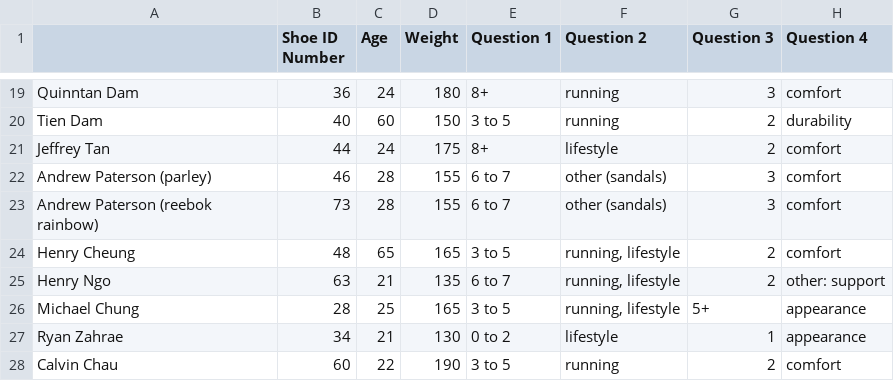
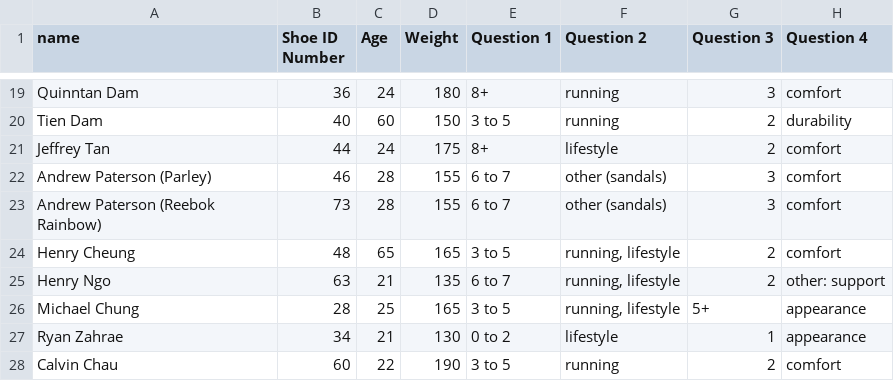
Before and after one commit to teresafukuda/blue-shoe, a CSV file: Pre Survey Data.csv, drawn as a sheet; only a part is shown, gaps mark what is left out; the diff names each change by its address in the sheet, - before the commit and + after, or states it on an @@ line.

```diff
--- a/Pre Survey Data.csv
+++ b/Pre Survey Data.csv
-A1: (empty)
+A1: name
-A22 (name): Andrew Paterson (parley)
+A22 (name): Andrew Paterson (Parley)
-A23 (name): Andrew Paterson (reebok rainbow)
+A23 (name): Andrew Paterson (Reebok Rainbow)
```
Also changed, not shown: ShoeID_data_forR_FINAL.csv, 3 other files.
